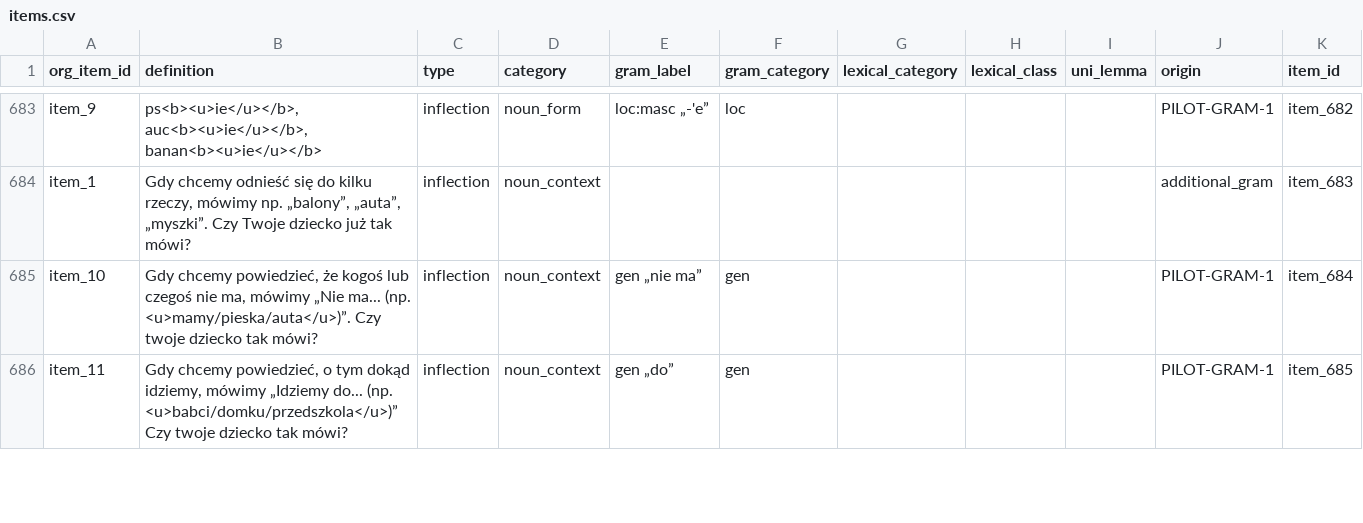
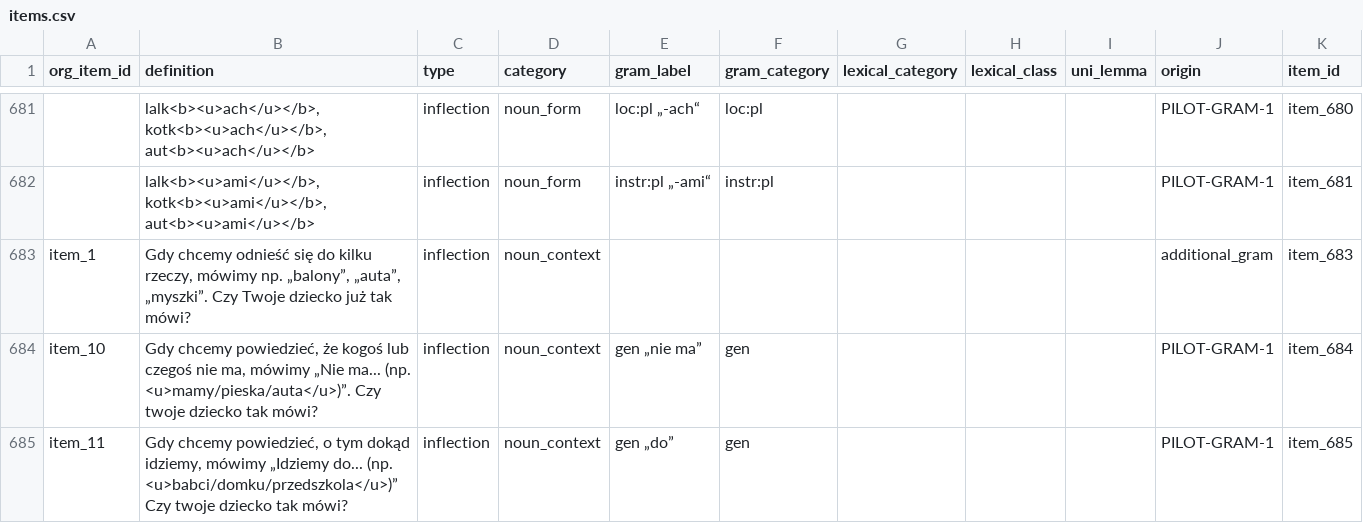
Before and after one commit to pikrol/CDI-online, a CSV file: www/languages/pl/forms/static/ws-gram-p2/items.csv, drawn as a sheet; only a part is shown, gaps mark what is left out; addresses are those after the commit; the diff covers the shown part only; the diff names each change by its address in the sheet, - before the commit and + after, or states it on an @@ line.

Commit message:
Noun forms filtered Details in a comment to issue #297

```diff
--- a/www/languages/pl/forms/static/ws-gram-p2/items.csv
+++ b/www/languages/pl/forms/static/ws-gram-p2/items.csv
-A681 (org_item_id): item_9
+A681 (org_item_id): (empty)
-B681 (definition): ps<b><u>ie</u></b>, auc<b><u>ie</u></b>, banan<b><u>ie</u></b>
+B681 (definition): lalk<b><u>ach</u></b>, kotk<b><u>ach</u></b>, aut<b><u>ach</u></b>
-E681 (gram_label): loc:masc „-'e”
+E681 (gram_label): loc:pl „-ach“
-F681 (gram_category): loc
+F681 (gram_category): loc:pl
-K681 (item_id): item_682
+K681 (item_id): item_680
+row 682:  | lalk<b><u>ami</u></b>, kotk<b><u>ami</u></b>, aut<b><u>ami</u></b> | inflection | noun_form | instr:pl „-ami“ | instr:pl |  |  |  | PILOT-GRAM-1 | item_681
```
Also changed, not shown: 2 added rows, 4 removed rows and 24 edited cells elsewhere in this file.
